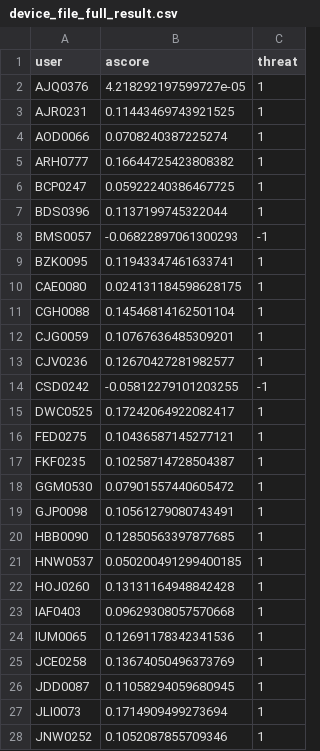
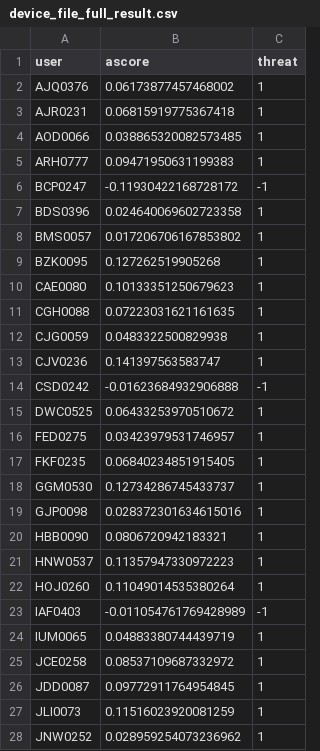
Before and after one commit to DARKS-ML/Insider-Threat-Detection-using-ML, a CSV file: Deployment/output/device_file_full_result.csv, drawn as a sheet; only a part is shown; the diff covers the shown part only.

```diff
--- a/Deployment/output/device_file_full_result.csv
+++ b/Deployment/output/device_file_full_result.csv
@@ -1,28 +1,28 @@
 user,ascore,threat
-AJQ0376,4.218292197599727e-05,1
-AJR0231,0.11443469743921525,1
-AOD0066,0.0708240387225274,1
-ARH0777,0.16644725423808382,1
-BCP0247,0.05922240386467725,1
-BDS0396,0.1137199745322044,1
-BMS0057,-0.06822897061300293,-1
-BZK0095,0.11943347461633741,1
-CAE0080,0.024131184598628175,1
-CGH0088,0.14546814162501104,1
-CJG0059,0.10767636485309201,1
-CJV0236,0.12670427281982577,1
-CSD0242,-0.05812279101203255,-1
-DWC0525,0.17242064922082417,1
-FED0275,0.10436587145277121,1
-FKF0235,0.10258714728504387,1
-GGM0530,0.07901557440605472,1
-GJP0098,0.10561279080743491,1
-HBB0090,0.12850563397877685,1
-HNW0537,0.050200491299400185,1
-HOJ0260,0.13131164948842428,1
-IAF0403,0.09629308057570668,1
-IUM0065,0.12691178342341536,1
-JCE0258,0.13674050496373769,1
-JDD0087,0.11058294059680945,1
-JLI0073,0.1714909499273694,1
-JNW0252,0.1052087855709346,1
+AJQ0376,0.06173877457468002,1
+AJR0231,0.06815919775367418,1
+AOD0066,0.038865320082573485,1
+ARH0777,0.09471950631199383,1
+BCP0247,-0.11930422168728172,-1
+BDS0396,0.024640069602723358,1
+BMS0057,0.017206706167853802,1
+BZK0095,0.127262519905268,1
+CAE0080,0.10133351250679623,1
+CGH0088,0.07223031621161635,1
+CJG0059,0.0483322500829938,1
+CJV0236,0.141397563583747,1
+CSD0242,-0.01623684932906888,-1
+DWC0525,0.06433253970510672,1
+FED0275,0.03423979531746957,1
+FKF0235,0.06840234851915405,1
+GGM0530,0.12734286745433737,1
+GJP0098,0.028372301634615016,1
+HBB0090,0.0806720942183321,1
+HNW0537,0.11357947330972223,1
+HOJ0260,0.11049014535380264,1
+IAF0403,-0.011054761769428989,-1
+IUM0065,0.04883380744439719,1
+JCE0258,0.08537109687332972,1
+JDD0087,0.09772911764954845,1
+JLI0073,0.11516023920081259,1
+JNW0252,0.028959254073236962,1
```
Also changed, not shown: 23 edited cells elsewhere in this file, Deployment/output/all_parameters_result.csv, Deployment/output/user_log_result.csv, 10 other files.
